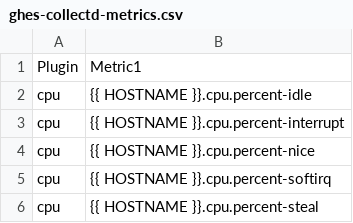
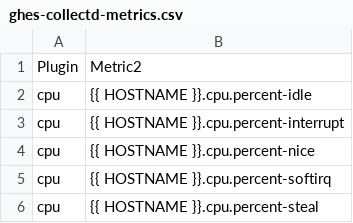
Before and after one commit to nntai/docs-1, a CSV file: assets/ghes-collectd-metrics.csv, drawn as a sheet; only a part is shown.

Commit message:
Update ghes-collectd-metrics.csv

```diff
--- a/assets/ghes-collectd-metrics.csv
+++ b/assets/ghes-collectd-metrics.csv
@@ -1,2 +1,2 @@
-Plugin,Metric1
+Plugin,Metric2
 cpu,{{ HOSTNAME }}.cpu.percent-idle
```
